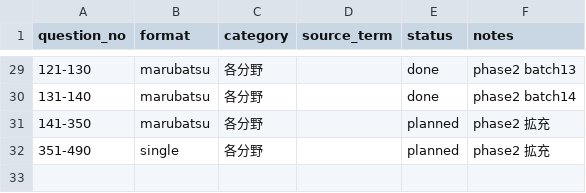
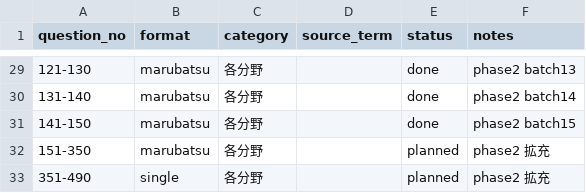
Before and after one commit to takkenshiken2026-sudo/gaimuin-master.jp, a CSV file: data/practice_tier2_plan.csv, drawn as a sheet; only a part is shown, gaps mark what is left out; addresses are those after the commit; the diff names each change by its address in the sheet, - before the commit and + after, or states it on an @@ line.

```diff
--- a/data/practice_tier2_plan.csv
+++ b/data/practice_tier2_plan.csv
+row 31: 141-150 | marubatsu | 各分野 |  | done | phase2 batch15
@@ column A (question_no) renumbered in row 32 @@
```
Also changed, not shown: data/practice_tier2_blueprint.csv, 16 other files.
